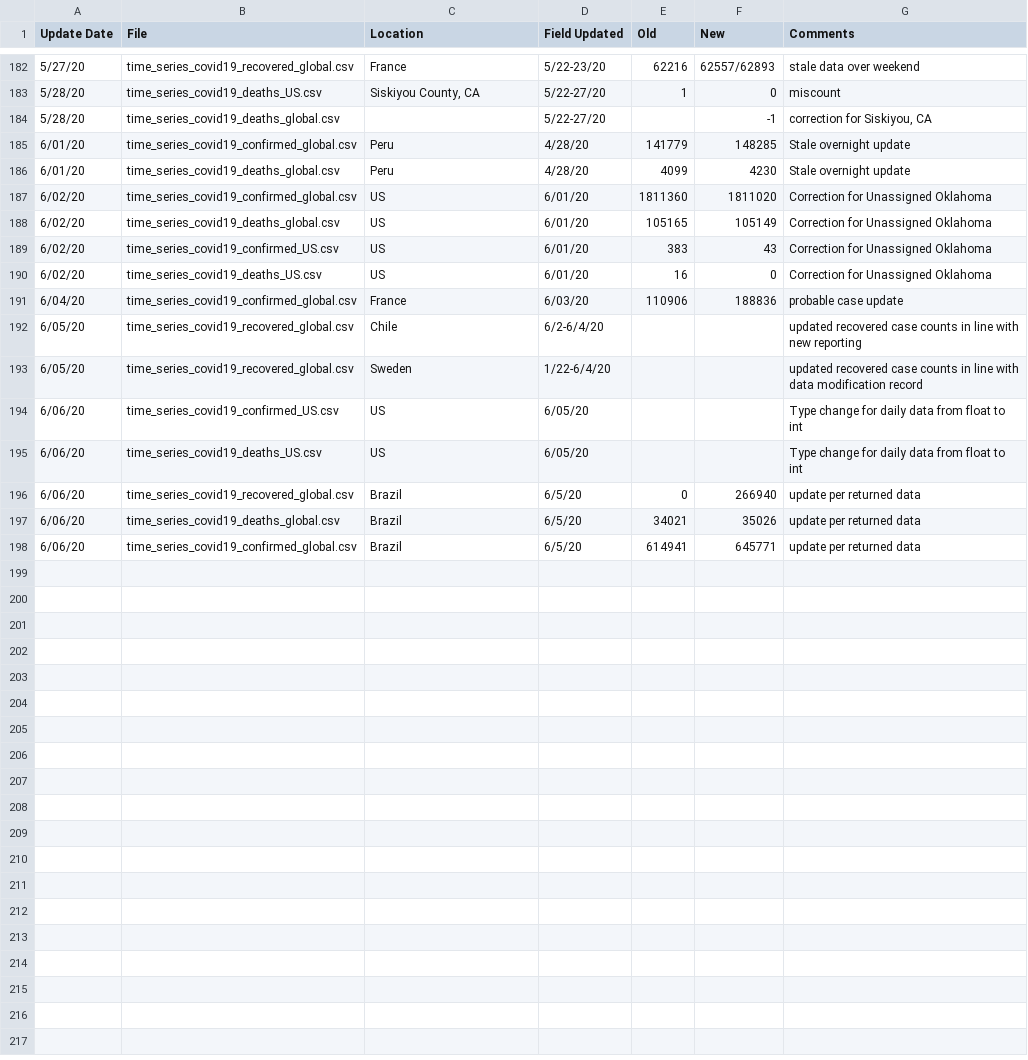
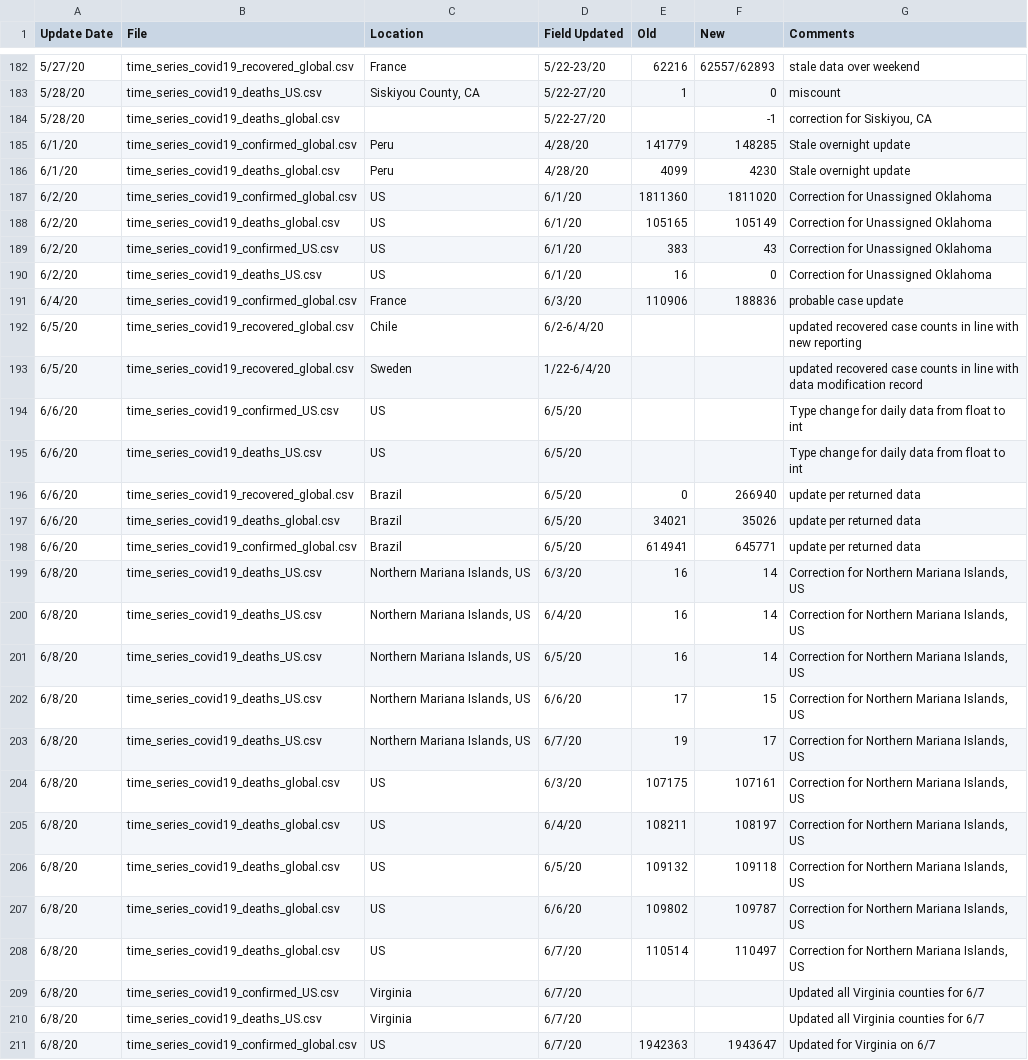
Before and after one commit to stfurkan/pancovid19, a CSV file: python/datasets/Errata.csv, drawn as a sheet; only a part is shown, gaps mark what is left out; the diff covers the shown part only.

Commit message:
datasets updated

```diff
--- a/python/datasets/Errata.csv
+++ b/python/datasets/Errata.csv
@@ -185,14 +185,27 @@
-6/01/20,time_series_covid19_confirmed_global.csv,Peru,4/28/20,141779,148285,Stale overnight update
-6/01/20,time_series_covid19_deaths_global.csv,Peru,4/28/20,4099,4230,Stale overnight update
-6/02/20,time_series_covid19_confirmed_global.csv,US,6/01/20,1811360,1811020,Correction for Unassigned Oklahoma
-6/02/20,time_series_covid19_deaths_global.csv,US,6/01/20,105165,105149,Correction for Unassigned Oklahoma
-6/02/20,time_series_covid19_confirmed_US.csv,US,6/01/20,383,43,Correction for Unassigned Oklahoma
-6/02/20,time_series_covid19_deaths_US.csv,US,6/01/20,16,0,Correction for Unassigned Oklahoma
-6/04/20,time_series_covid19_confirmed_global.csv,France,6/03/20,110906,188836,probable case update
-6/05/20,time_series_covid19_recovered_global.csv,Chile,6/2-6/4/20,,,updated recovered case counts in line with new reporting
-6/05/20,time_series_covid19_recovered_global.csv,Sweden,1/22-6/4/20,,,updated recovered case counts in line with data modification record
-6/06/20,time_series_covid19_confirmed_US.csv,US,6/05/20,,,Type change for daily data from float to int
-6/06/20,time_series_covid19_deaths_US.csv,US,6/05/20,,,Type change for daily data from float to int
-6/06/20,time_series_covid19_recovered_global.csv,Brazil,6/5/20,0,266940,update per returned data
-6/06/20,time_series_covid19_deaths_global.csv,Brazil,6/5/20,34021,35026,update per returned data
-6/06/20,time_series_covid19_confirmed_global.csv,Brazil,6/5/20,614941,645771,update per returned data
+6/1/20,time_series_covid19_confirmed_global.csv,Peru,4/28/20,141779,148285,Stale overnight update,
+6/1/20,time_series_covid19_deaths_global.csv,Peru,4/28/20,4099,4230,Stale overnight update,
+6/2/20,time_series_covid19_confirmed_global.csv,US,6/1/20,1811360,1811020,Correction for Unassigned Oklahoma,
+6/2/20,time_series_covid19_deaths_global.csv,US,6/1/20,105165,105149,Correction for Unassigned Oklahoma,
+6/2/20,time_series_covid19_confirmed_US.csv,US,6/1/20,383,43,Correction for Unassigned Oklahoma,
+6/2/20,time_series_covid19_deaths_US.csv,US,6/1/20,16,0,Correction for Unassigned Oklahoma,
+6/4/20,time_series_covid19_confirmed_global.csv,France,6/3/20,110906,188836,probable case update,
+6/5/20,time_series_covid19_recovered_global.csv,Chile,6/2-6/4/20,,,updated recovered case counts in line with new reporting,
+6/5/20,time_series_covid19_recovered_global.csv,Sweden,1/22-6/4/20,,,updated recovered case counts in line with data modification record,
+6/6/20,time_series_covid19_confirmed_US.csv,US,6/5/20,,,Type change for daily data from float to int,
+6/6/20,time_series_covid19_deaths_US.csv,US,6/5/20,,,Type change for daily data from float to int,
+6/6/20,time_series_covid19_recovered_global.csv,Brazil,6/5/20,0,266940,update per returned data,
+6/6/20,time_series_covid19_deaths_global.csv,Brazil,6/5/20,34021,35026,update per returned data,
+6/6/20,time_series_covid19_confirmed_global.csv,Brazil,6/5/20,614941,645771,update per returned data,
+6/8/20,time_series_covid19_deaths_US.csv,"Northern Mariana Islands, US",6/3/20,16,14,"Correction for Northern Mariana Islands, US",
+6/8/20,time_series_covid19_deaths_US.csv,"Northern Mariana Islands, US",6/4/20,16,14,"Correction for Northern Mariana Islands, US",
+6/8/20,time_series_covid19_deaths_US.csv,"Northern Mariana Islands, US",6/5/20,16,14,"Correction for Northern Mariana Islands, US",
+6/8/20,time_series_covid19_deaths_US.csv,"Northern Mariana Islands, US",6/6/20,17,15,"Correction for Northern Mariana Islands, US",
+6/8/20,time_series_covid19_deaths_US.csv,"Northern Mariana Islands, US",6/7/20,19,17,"Correction for Northern Mariana Islands, US",
+6/8/20,time_series_covid19_deaths_global.csv,US,6/3/20,107175,107161,"Correction for Northern Mariana Islands, US",
+6/8/20,time_series_covid19_deaths_global.csv,US,6/4/20,108211,108197,"Correction for Northern Mariana Islands, US",
+6/8/20,time_series_covid19_deaths_global.csv,US,6/5/20,109132,109118,"Correction for Northern Mariana Islands, US",
+6/8/20,time_series_covid19_deaths_global.csv,US,6/6/20,109802,109787,"Correction for Northern Mariana Islands, US",
+6/8/20,time_series_covid19_deaths_global.csv,US,6/7/20,110514,110497,"Correction for Northern Mariana Islands, US",
+6/8/20,time_series_covid19_confirmed_US.csv,Virginia,6/7/20,,,Updated all Virginia counties for 6/7
+6/8/20,time_series_covid19_deaths_US.csv,Virginia,6/7/20,,,Updated all Virginia counties for 6/7
+6/8/20,time_series_covid19_confirmed_global.csv,US,6/7/20,1942363,1943647,Updated for Virginia on 6/7
```
Also changed, not shown: 1 added row elsewhere in this file, python/datasets/time_series_covid19_confirmed_global.csv, python/datasets/time_series_covid19_deaths_global.csv, 15 other files.
